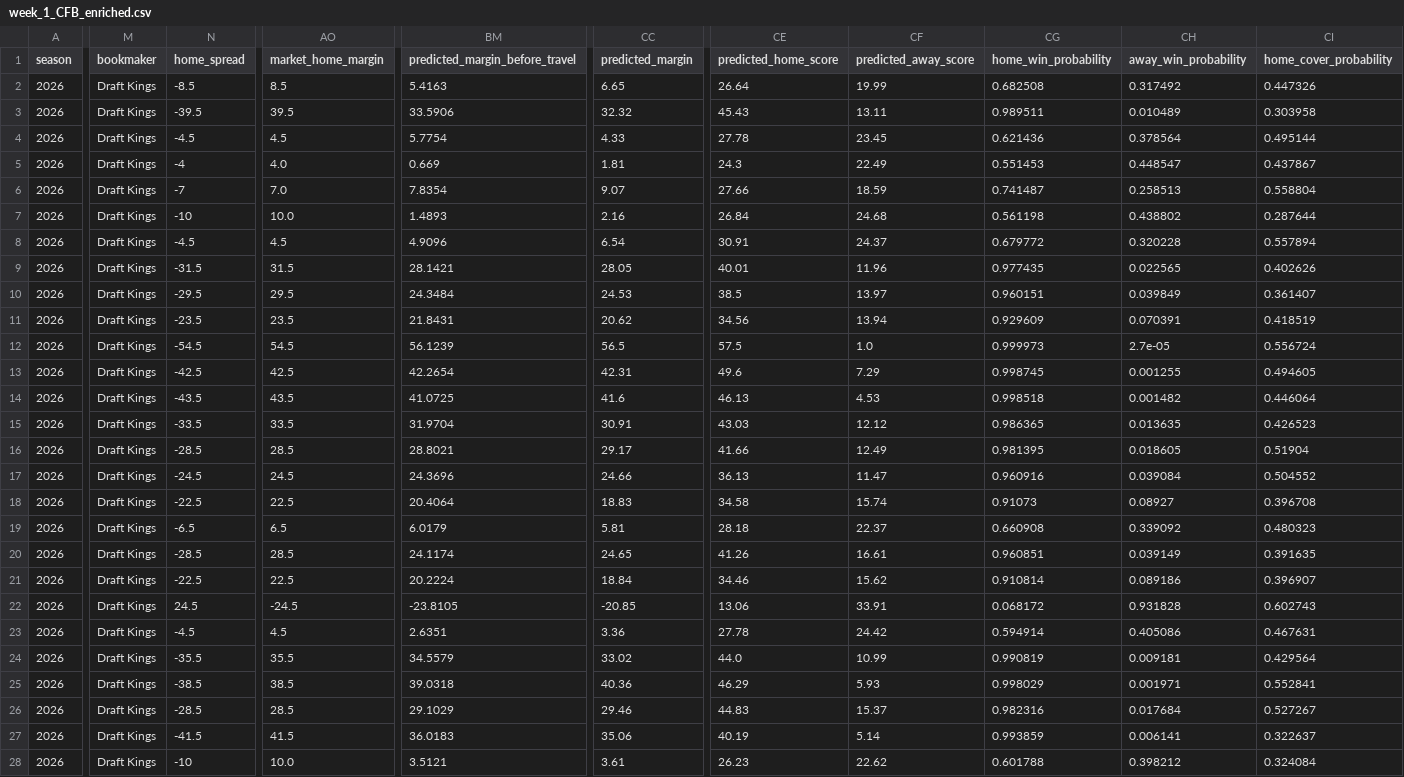
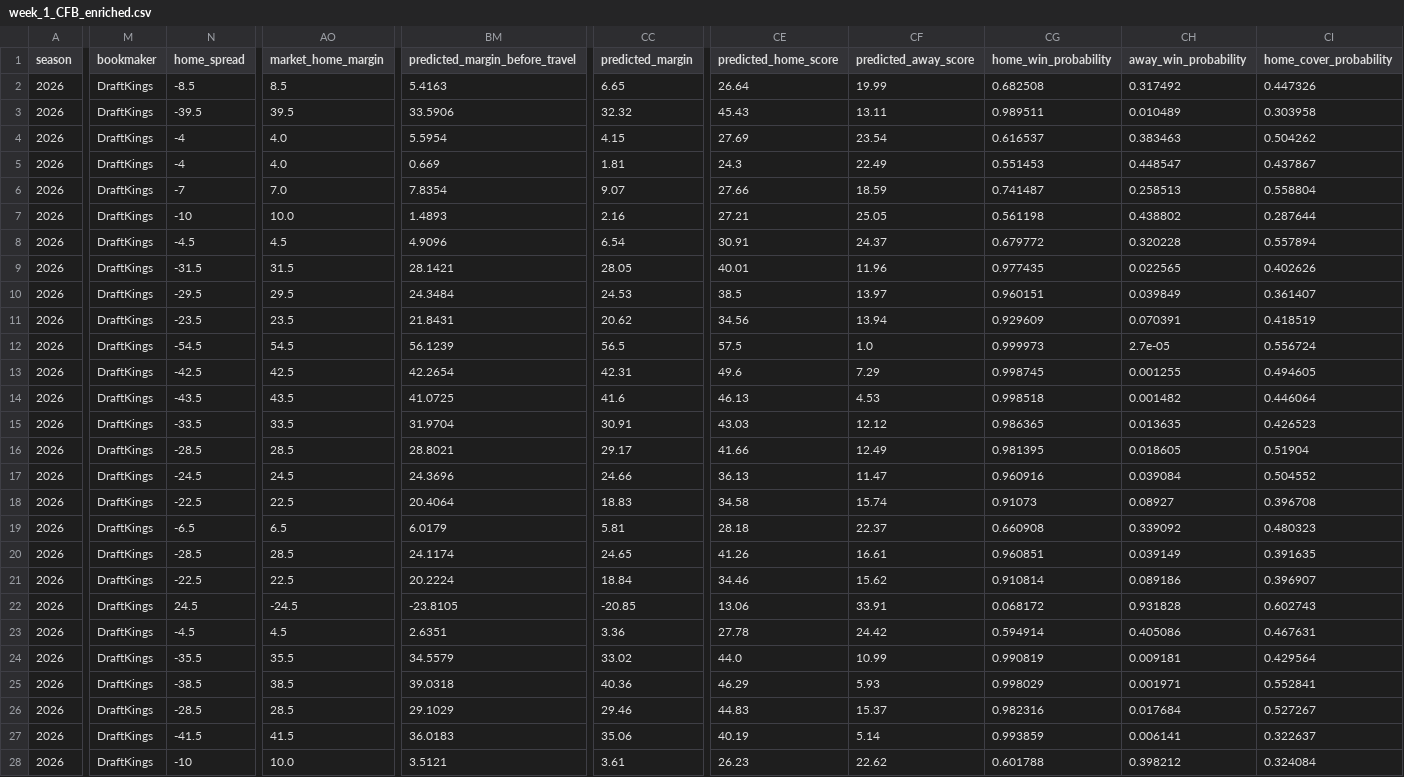
Before and after one commit to Clownworldenjoyer76/cfb_for_mat, a CSV file: docs/win/football/cfb/01_merge/week_1_CFB_enriched.csv, drawn as a sheet; only a part is shown, gaps mark what is left out; the diff covers the shown part only; the diff names each change by its address in the sheet, - before the commit and + after, or states it on an @@ line.

```diff
--- a/docs/win/football/cfb/01_merge/week_1_CFB_enriched.csv
+++ b/docs/win/football/cfb/01_merge/week_1_CFB_enriched.csv
-M2:M28 (bookmaker): Draft Kings
+M2:M28 (bookmaker): DraftKings
-N4 (home_spread): -4.5
+N4 (home_spread): -4
-AO4 (market_home_margin): 4.5
+AO4 (market_home_margin): 4.0
-BM4 (predicted_margin_before_travel): 5.7754
+BM4 (predicted_margin_before_travel): 5.5954
-CC4 (predicted_margin): 4.33
+CC4 (predicted_margin): 4.15
-CE4 (predicted_home_score): 27.78
+CE4 (predicted_home_score): 27.69
-CF4 (predicted_away_score): 23.45
+CF4 (predicted_away_score): 23.54
-CG4 (home_win_probability): 0.621436
+CG4 (home_win_probability): 0.616537
-CH4 (away_win_probability): 0.378564
+CH4 (away_win_probability): 0.383463
-CI4 (home_cover_probability): 0.495144
+CI4 (home_cover_probability): 0.504262
-CE7 (predicted_home_score): 26.84
+CE7 (predicted_home_score): 27.21
-CF7 (predicted_away_score): 24.68
+CF7 (predicted_away_score): 25.05
```
Also changed, not shown: 79 edited cells elsewhere in this file, docs/win/football/cfb/02_select/week_1_CFB_selected.csv, docs/win/football/cfb/03_picks/all_games/all_week_1_CFB_picks.csv, 13 other files.
